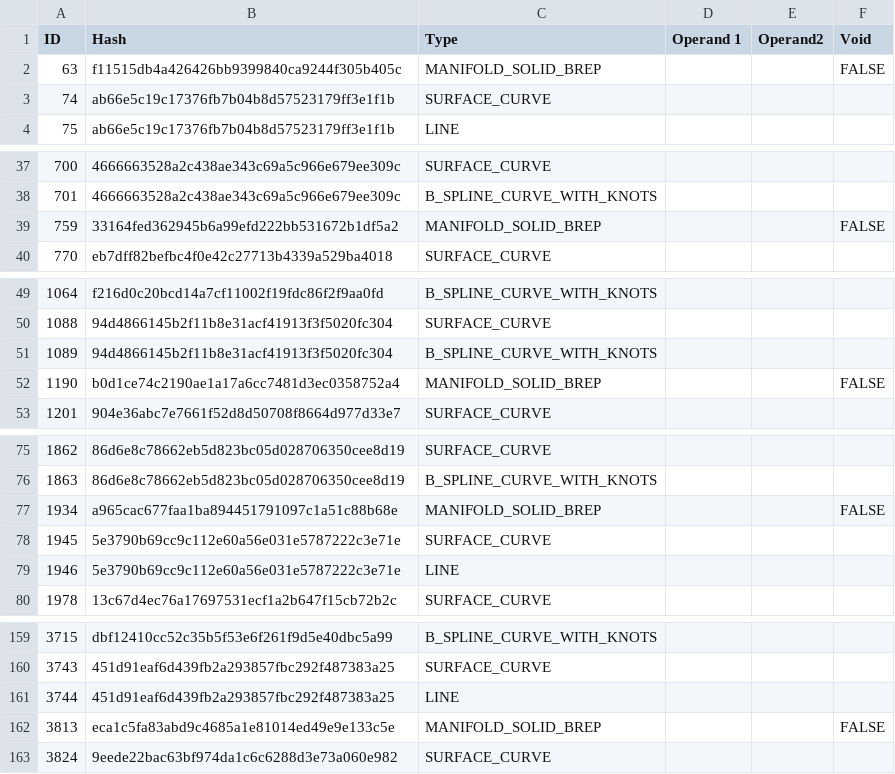
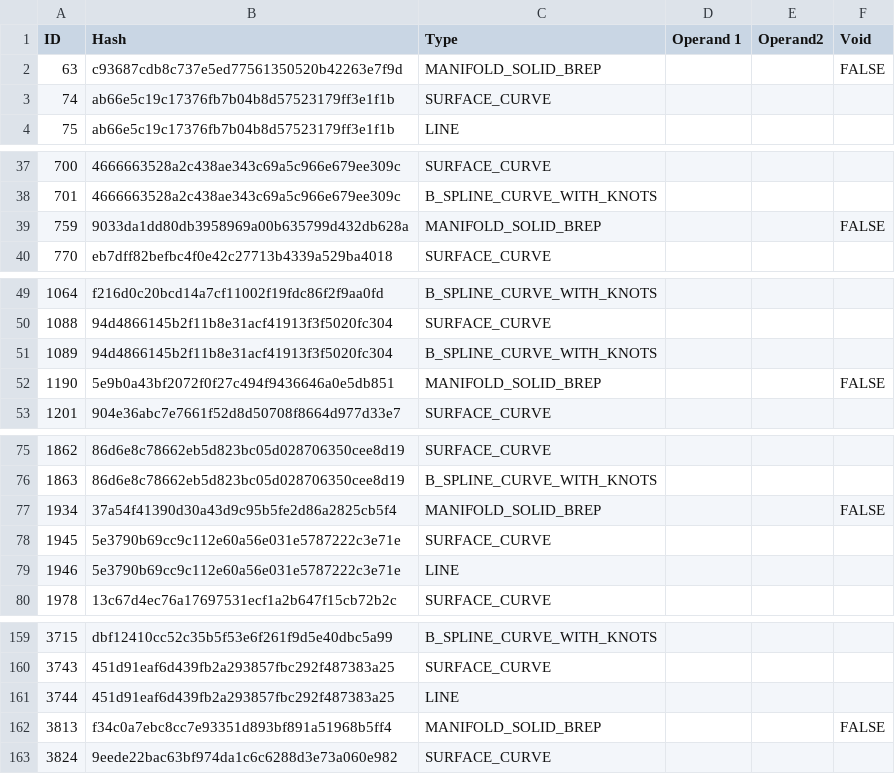
Before and after one commit to bldrs-ai/test-models, a CSV file: regression/test_models/as1-oc-214.csv, drawn as a sheet; only a part is shown, gaps mark what is left out.

```diff
--- a/regression/test_models/as1-oc-214.csv
+++ b/regression/test_models/as1-oc-214.csv
@@ -1,3 +1,3 @@
 ID,Hash,Type,Operand 1,Operand2,Void
-63,f11515db4a426426bb9399840ca9244f305b405c,MANIFOLD_SOLID_BREP,,,FALSE
+63,c93687cdb8c737e5ed77561350520b42263e7f9d,MANIFOLD_SOLID_BREP,,,FALSE
 74,ab66e5c19c17376fb7b04b8d57523179ff3e1f1b,SURFACE_CURVE,,,
@@ -38,3 +38,3 @@ ID,Hash,Type,Operand 1,Operand2,Void
 701,4666663528a2c438ae343c69a5c966e679ee309c,B_SPLINE_CURVE_WITH_KNOTS,,,
-759,33164fed362945b6a99efd222bb531672b1df5a2,MANIFOLD_SOLID_BREP,,,FALSE
+759,9033da1dd80db3958969a00b635799d432db628a,MANIFOLD_SOLID_BREP,,,FALSE
 770,eb7dff82befbc4f0e42c27713b4339a529ba4018,SURFACE_CURVE,,,
@@ -51,3 +51,3 @@ ID,Hash,Type,Operand 1,Operand2,Void
 1089,94d4866145b2f11b8e31acf41913f3f5020fc304,B_SPLINE_CURVE_WITH_KNOTS,,,
-1190,b0d1ce74c2190ae1a17a6cc7481d3ec0358752a4,MANIFOLD_SOLID_BREP,,,FALSE
+1190,5e9b0a43bf2072f0f27c494f9436646a0e5db851,MANIFOLD_SOLID_BREP,,,FALSE
 1201,904e36abc7e7661f52d8d50708f8664d977d33e7,SURFACE_CURVE,,,
@@ -76,3 +76,3 @@ ID,Hash,Type,Operand 1,Operand2,Void
 1863,86d6e8c78662eb5d823bc05d028706350cee8d19,B_SPLINE_CURVE_WITH_KNOTS,,,
-1934,a965cac677faa1ba894451791097c1a51c88b68e,MANIFOLD_SOLID_BREP,,,FALSE
+1934,37a54f41390d30a43d9c95b5fe2d86a2825cb5f4,MANIFOLD_SOLID_BREP,,,FALSE
 1945,5e3790b69cc9c112e60a56e031e5787222c3e71e,SURFACE_CURVE,,,
@@ -161,3 +161,3 @@ ID,Hash,Type,Operand 1,Operand2,Void
 3744,451d91eaf6d439fb2a293857fbc292f487383a25,LINE,,,
-3813,eca1c5fa83abd9c4685a1e81014ed49e9e133c5e,MANIFOLD_SOLID_BREP,,,FALSE
+3813,f34c0a7ebc8cc7e93351d893bf891a51968b5ff4,MANIFOLD_SOLID_BREP,,,FALSE
 3824,9eede22bac63bf974da1c6c6288d3e73a060e982,SURFACE_CURVE,,,
```
Also changed, not shown: regression/test_models/Assem_gearbox_v4 v3.csv, regression/test_models/Jetenginestep.csv, 17 other files.
